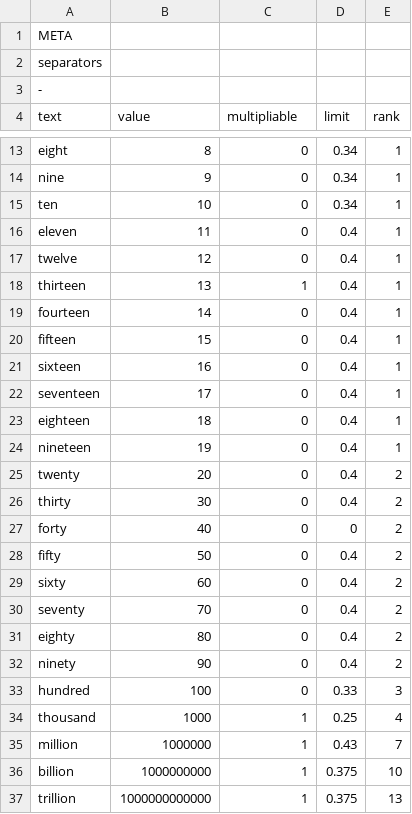
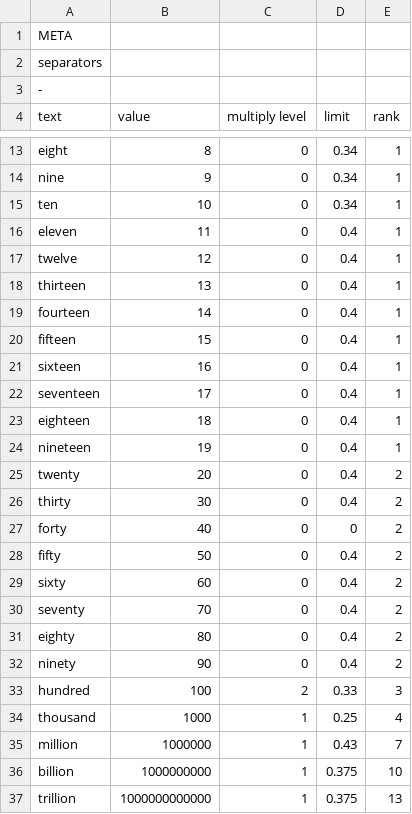
Before and after one commit to alordash/parse-word-to-number, a CSV file: lib/expressions/EN.csv, drawn as a sheet; only a part is shown, gaps mark what is left out; the diff names each change by its address in the sheet, - before the commit and + after, or states it on an @@ line.

Commit message:
Added support for multiplying "hundred" on other expressions

```diff
--- a/lib/expressions/EN.csv
+++ b/lib/expressions/EN.csv
-C4: multipliable
+C4: multiply level
-C18 (multiply level): 1
+C18 (multiply level): 0
-C33 (multiply level): 0
+C33 (multiply level): 2
```
Also changed, not shown: lib/expressions/RU.csv, 4 other files.
